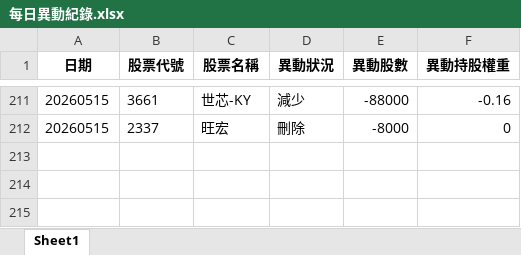
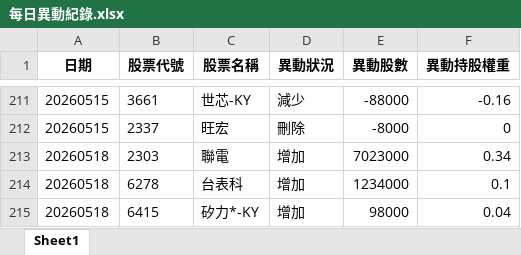
Before and after one commit to moneyorz/00981a-tracker, an Excel workbook: 每日異動紀錄.xlsx, sheet Sheet1, drawn as a sheet; only a part is shown, gaps mark what is left out; values as stored, in another font and other column widths than the file's, no borders; the diff names each change by its address in the sheet, - before the commit and + after, or states it on an @@ line.

```diff
--- a/每日異動紀錄.xlsx (sheet Sheet1)
+++ b/每日異動紀錄.xlsx (sheet Sheet1)
+row 213: 20260518 | 2303 | 聯電 | 增加 | 7023000 | 0.34
+row 214: 20260518 | 6278 | 台表科 | 增加 | 1234000 | 0.1
+row 215: 20260518 | 6415 | 矽力*-KY | 增加 | 98000 | 0.04
```
Also changed, not shown: 1 other file.
